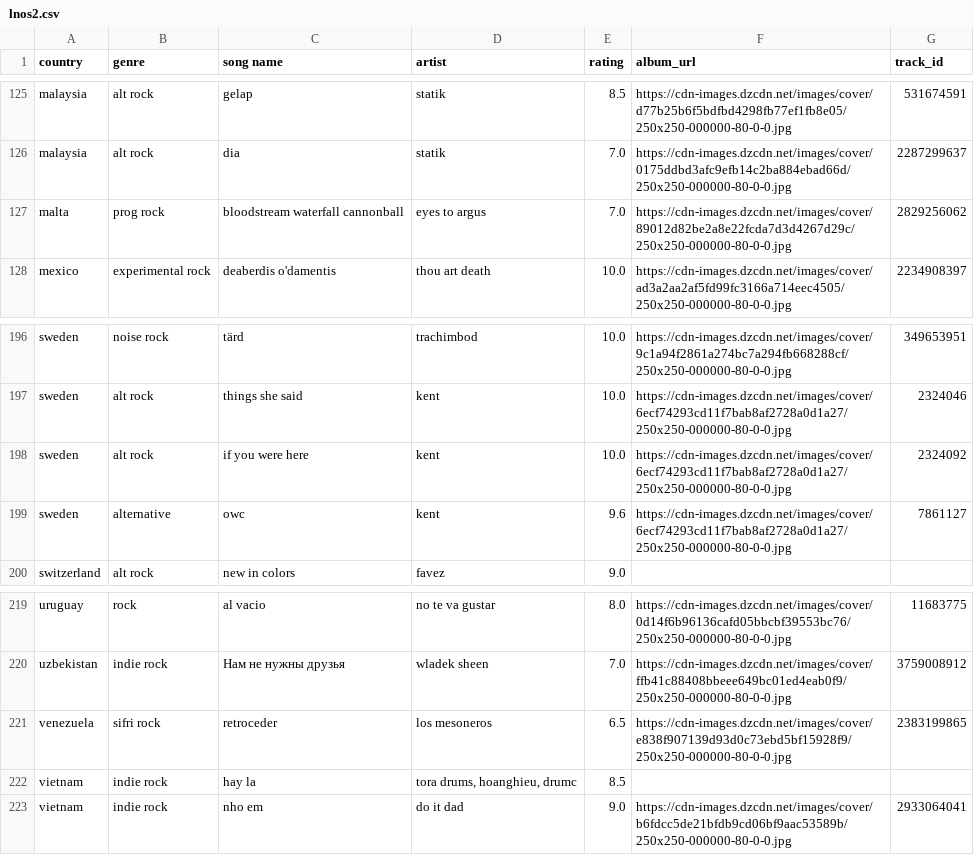
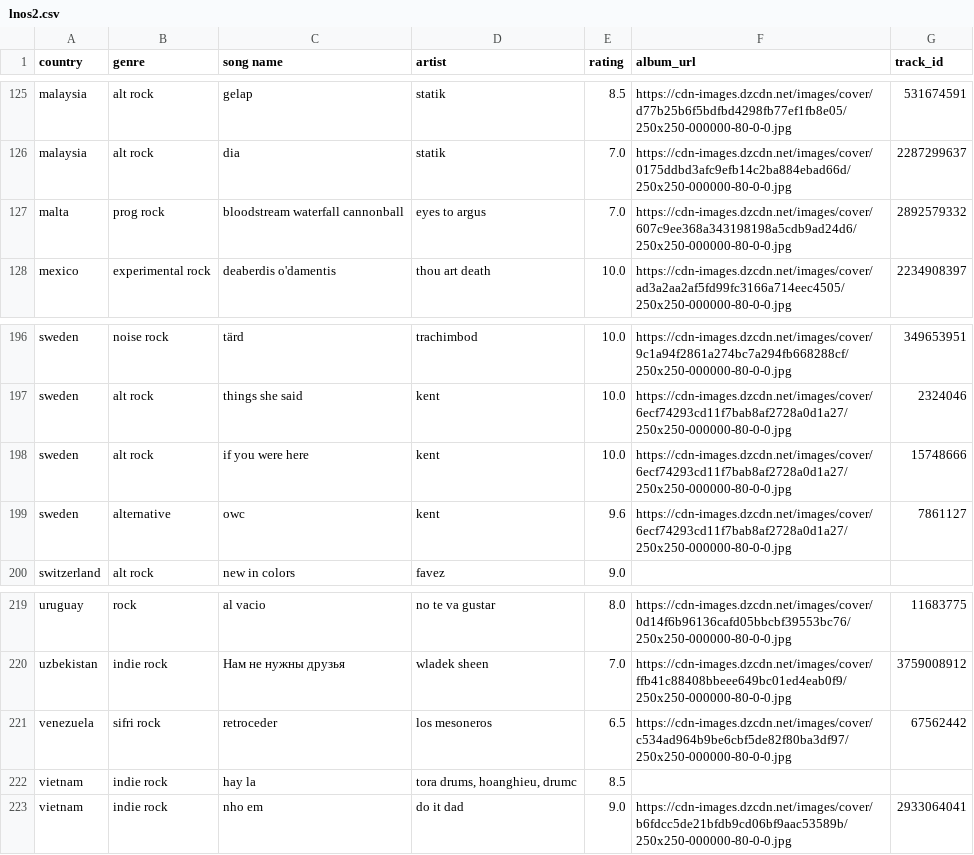
Before and after one commit to saladchalice/Alt-Around-the-World, a CSV file: public/data/lnos2.csv, drawn as a sheet; only a part is shown, gaps mark what is left out.

```diff
--- a/public/data/lnos2.csv
+++ b/public/data/lnos2.csv
@@ -126,3 +126,3 @@ malaysia,alt rock,gelap,statik,8.5,https://cdn-images.dzcdn.net/images/cover/d77
 malaysia,alt rock,dia,statik,7.0,https://cdn-images.dzcdn.net/images/cover/0175ddbd3afc9efb14c2ba884ebad66d/250x250-000000-80-0-0.jpg,2287299637
-malta,prog rock,bloodstream waterfall cannonball,eyes to argus,7.0,https://cdn-images.dzcdn.net/images/cover/89012d82be2a8e22fcda7d3d4267d29c/250x250-000000-80-0-0.jpg,2829256062
+malta,prog rock,bloodstream waterfall cannonball,eyes to argus,7.0,https://cdn-images.dzcdn.net/images/cover/607c9ee368a343198198a5cdb9ad24d6/250x250-000000-80-0-0.jpg,2892579332
 mexico,experimental rock,deaberdis o'damentis,thou art death,10.0,https://cdn-images.dzcdn.net/images/cover/ad3a2aa2af5fd99fc3166a714eec4505/250x250-000000-80-0-0.jpg,2234908397
@@ -197,3 +197,3 @@ sweden,noise rock,tärd,trachimbod,10.0,https://cdn-images.dzcdn.net/images/cove
 sweden,alt rock,things she said,kent,10.0,https://cdn-images.dzcdn.net/images/cover/6ecf74293cd11f7bab8af2728a0d1a27/250x250-000000-80-0-0.jpg,2324046
-sweden,alt rock,if you were here,kent,10.0,https://cdn-images.dzcdn.net/images/cover/6ecf74293cd11f7bab8af2728a0d1a27/250x250-000000-80-0-0.jpg,2324092
+sweden,alt rock,if you were here,kent,10.0,https://cdn-images.dzcdn.net/images/cover/6ecf74293cd11f7bab8af2728a0d1a27/250x250-000000-80-0-0.jpg,15748666
 sweden,alternative,owc,kent,9.6,https://cdn-images.dzcdn.net/images/cover/6ecf74293cd11f7bab8af2728a0d1a27/250x250-000000-80-0-0.jpg,7861127
@@ -220,3 +220,3 @@ uruguay,rock,al vacio,no te va gustar,8.0,https://cdn-images.dzcdn.net/images/co
 uzbekistan,indie rock,Нам не нужны друзья,wladek sheen,7.0,https://cdn-images.dzcdn.net/images/cover/ffb41c88408bbeee649bc01ed4eab0f9/250x250-000000-80-0-0.jpg,3759008912
-venezuela,sifri rock,retroceder,los mesoneros,6.5,https://cdn-images.dzcdn.net/images/cover/e838f907139d93d0c73ebd5bf15928f9/250x250-000000-80-0-0.jpg,2383199865
+venezuela,sifri rock,retroceder,los mesoneros,6.5,https://cdn-images.dzcdn.net/images/cover/c534ad964b9be6cbf5de82f80ba3df97/250x250-000000-80-0-0.jpg,67562442
 vietnam,indie rock,hay la,"tora drums, hoanghieu, drumc",8.5,,
```
